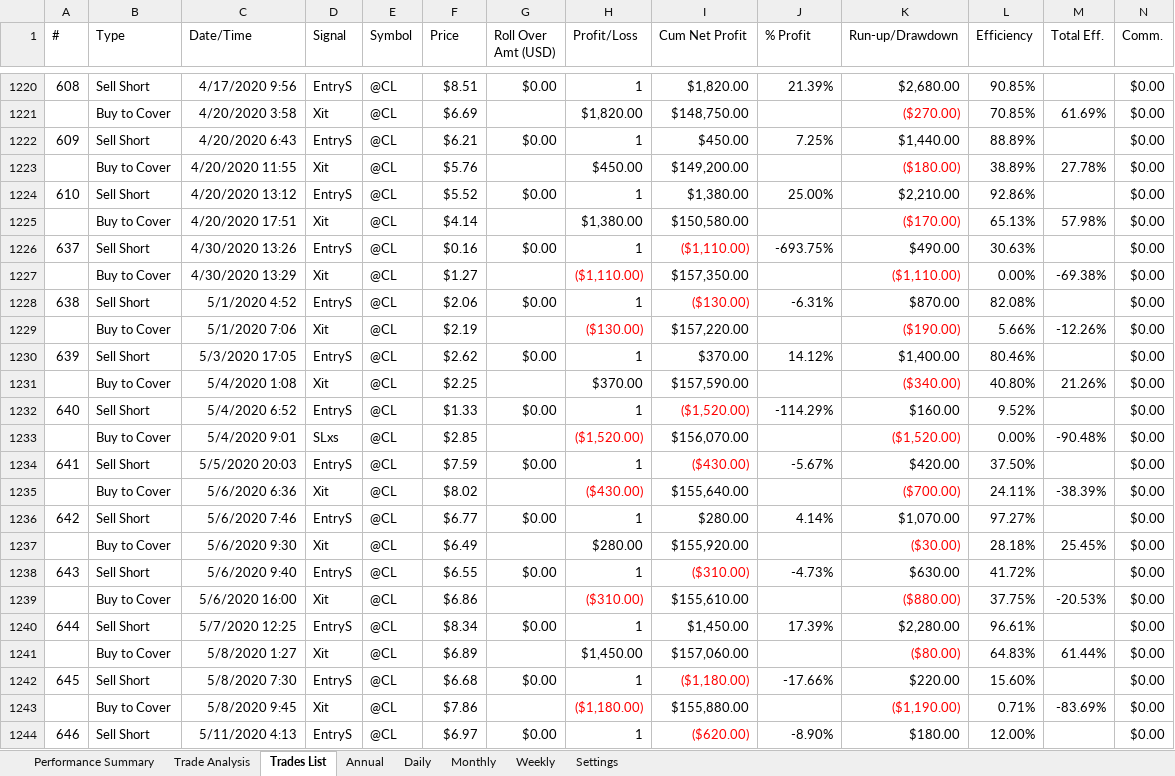
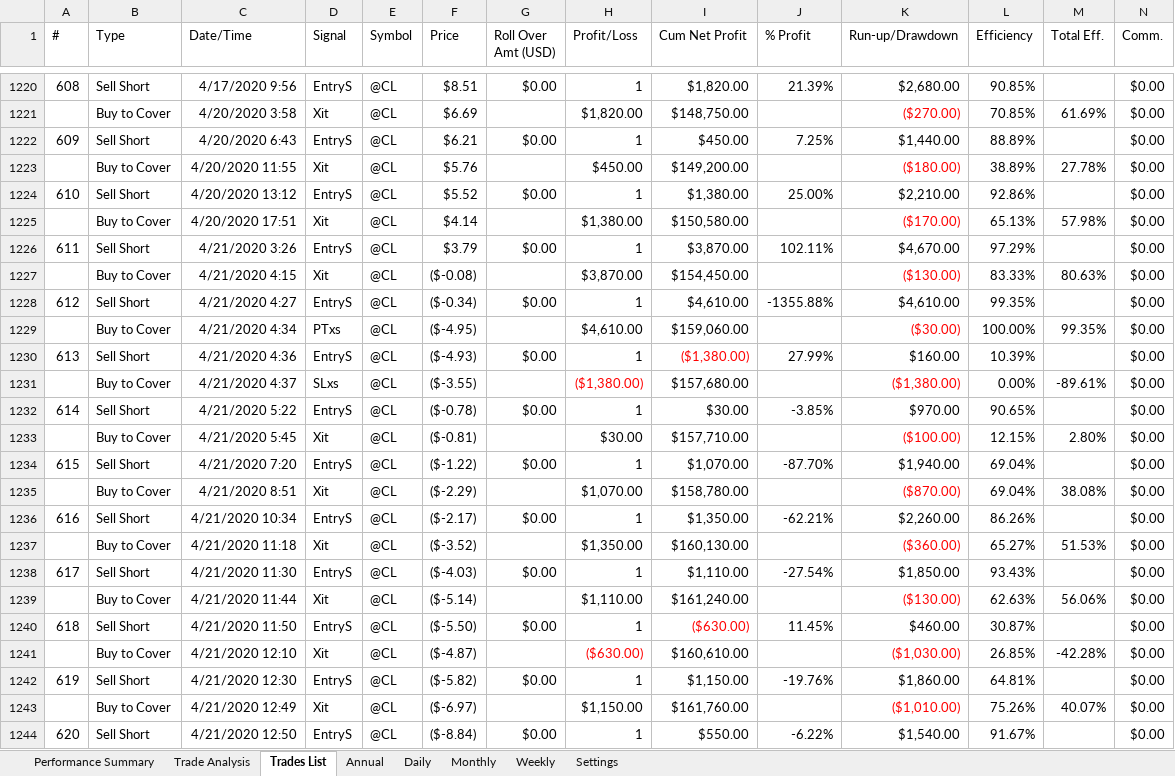
Before and after one commit to B-e-n-B/misc, an Excel workbook: CL Kase 1-1 Short Only.xlsx, sheet Trades List, drawn as a sheet; only a part is shown, gaps mark what is left out; the shorter side is filled out with more unchanged rows; values as stored, in another font and other column widths than the file's, no borders; charts and pictures not drawn; rows hold the shown columns only; the diff covers the shown part only; the diff names each change by its address in the sheet, - before the commit and + after, or states it on an @@ line.

Commit message:
Add files via upload

```diff
--- a/CL Kase 1-1 Short Only.xlsx (sheet Trades List)
+++ b/CL Kase 1-1 Short Only.xlsx (sheet Trades List)
+row 1226: 611 | Sell Short | 4/21/2020 3:26 | EntryS | @CL | $3.79 | $0.00 | 1 | $3,870.00 | 102.11% | $4,670.00 | 97.29% |  | $0.00
+row 1227:  | Buy to Cover | 4/21/2020 4:15 | Xit | @CL | ($-0.08) |  | $3,870.00 | $154,450.00 |  | ($130.00) | 83.33% | 80.63% | $0.00
+row 1228: 612 | Sell Short | 4/21/2020 4:27 | EntryS | @CL | ($-0.34) | $0.00 | 1 | $4,610.00 | -1355.88% | $4,610.00 | 99.35% |  | $0.00
+row 1229:  | Buy to Cover | 4/21/2020 4:34 | PTxs | @CL | ($-4.95) |  | $4,610.00 | $159,060.00 |  | ($30.00) | 100.00% | 99.35% | $0.00
+row 1230: 613 | Sell Short | 4/21/2020 4:36 | EntryS | @CL | ($-4.93) | $0.00 | 1 | ($1,380.00) | 27.99% | $160.00 | 10.39% |  | $0.00
+row 1231:  | Buy to Cover | 4/21/2020 4:37 | SLxs | @CL | ($-3.55) |  | ($1,380.00) | $157,680.00 |  | ($1,380.00) | 0.00% | -89.61% | $0.00
+row 1232: 614 | Sell Short | 4/21/2020 5:22 | EntryS | @CL | ($-0.78) | $0.00 | 1 | $30.00 | -3.85% | $970.00 | 90.65% |  | $0.00
+row 1233:  | Buy to Cover | 4/21/2020 5:45 | Xit | @CL | ($-0.81) |  | $30.00 | $157,710.00 |  | ($100.00) | 12.15% | 2.80% | $0.00
+row 1234: 615 | Sell Short | 4/21/2020 7:20 | EntryS | @CL | ($-1.22) | $0.00 | 1 | $1,070.00 | -87.70% | $1,940.00 | 69.04% |  | $0.00
+row 1235:  | Buy to Cover | 4/21/2020 8:51 | Xit | @CL | ($-2.29) |  | $1,070.00 | $158,780.00 |  | ($870.00) | 69.04% | 38.08% | $0.00
+row 1236: 616 | Sell Short | 4/21/2020 10:34 | EntryS | @CL | ($-2.17) | $0.00 | 1 | $1,350.00 | -62.21% | $2,260.00 | 86.26% |  | $0.00
+row 1237:  | Buy to Cover | 4/21/2020 11:18 | Xit | @CL | ($-3.52) |  | $1,350.00 | $160,130.00 |  | ($360.00) | 65.27% | 51.53% | $0.00
+row 1238: 617 | Sell Short | 4/21/2020 11:30 | EntryS | @CL | ($-4.03) | $0.00 | 1 | $1,110.00 | -27.54% | $1,850.00 | 93.43% |  | $0.00
+row 1239:  | Buy to Cover | 4/21/2020 11:44 | Xit | @CL | ($-5.14) |  | $1,110.00 | $161,240.00 |  | ($130.00) | 62.63% | 56.06% | $0.00
+row 1240: 618 | Sell Short | 4/21/2020 11:50 | EntryS | @CL | ($-5.50) | $0.00 | 1 | ($630.00) | 11.45% | $460.00 | 30.87% |  | $0.00
+row 1241:  | Buy to Cover | 4/21/2020 12:10 | Xit | @CL | ($-4.87) |  | ($630.00) | $160,610.00 |  | ($1,030.00) | 26.85% | -42.28% | $0.00
+row 1242: 619 | Sell Short | 4/21/2020 12:30 | EntryS | @CL | ($-5.82) | $0.00 | 1 | $1,150.00 | -19.76% | $1,860.00 | 64.81% |  | $0.00
+row 1243:  | Buy to Cover | 4/21/2020 12:49 | Xit | @CL | ($-6.97) |  | $1,150.00 | $161,760.00 |  | ($1,010.00) | 75.26% | 40.07% | $0.00
+row 1244: 620 | Sell Short | 4/21/2020 12:50 | EntryS | @CL | ($-8.84) | $0.00 | 1 | $550.00 | -6.22% | $1,540.00 | 91.67% |  | $0.00
```
Also changed, not shown: 33 added rows elsewhere in this sheet, charts or pictures.
